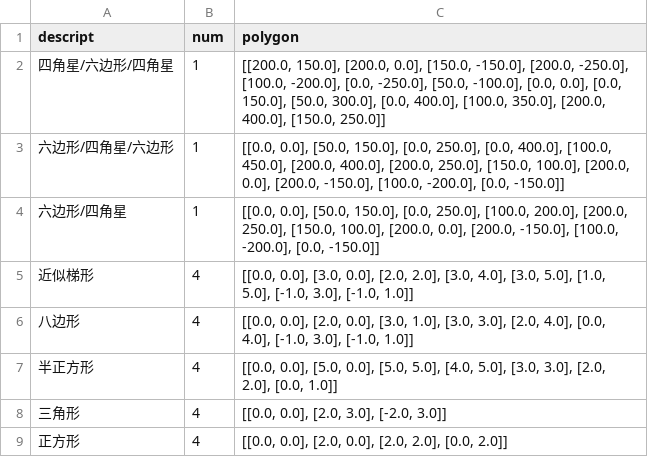
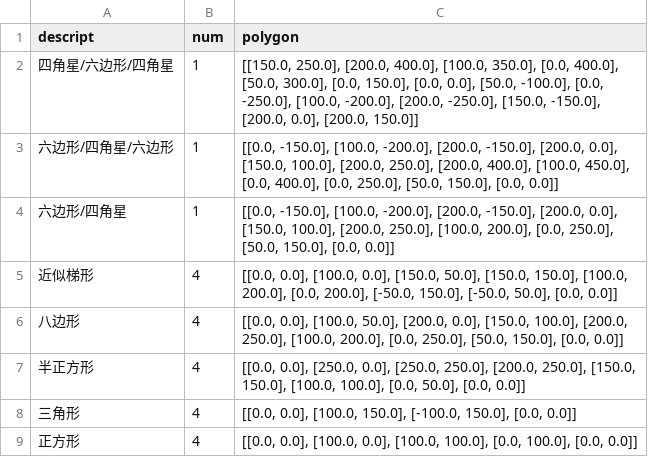
Before and after one commit to seanys/Packing-Algorithm, a CSV file: data/shapes2_clus.csv, drawn as a sheet.

Commit message:
检索优化模型，shapes2河滨模型，开始测试其他数据集

```diff
--- a/data/shapes2_clus.csv
+++ b/data/shapes2_clus.csv
@@ -1,9 +1,9 @@
 descript,num,polygon
-"四角星/六边形/四角星",1,"[[200.0, 150.0], [200.0, 0.0], [150.0, -150.0], [200.0, -250.0], [100.0, -200.0], [0.0, -250.0], [50.0, -100.0], [0.0, 0.0], [0.0, 150.0], [50.0, 300.0], [0.0, 400.0], [100.0, 350.0], [200.0, 400.0], [150.0, 250.0]]"
-"六边形/四角星/六边形",1,"[[0.0, 0.0], [50.0, 150.0], [0.0, 250.0], [0.0, 400.0], [100.0, 450.0], [200.0, 400.0], [200.0, 250.0], [150.0, 100.0], [200.0, 0.0], [200.0, -150.0], [100.0, -200.0], [0.0, -150.0]]"
-"六边形/四角星",1,"[[0.0, 0.0], [50.0, 150.0], [0.0, 250.0], [100.0, 200.0], [200.0, 250.0], [150.0, 100.0], [200.0, 0.0], [200.0, -150.0], [100.0, -200.0], [0.0, -150.0]]"
-"近似梯形",4,"[[0.0, 0.0], [3.0, 0.0], [2.0, 2.0], [3.0, 4.0], [3.0, 5.0], [1.0, 5.0], [-1.0, 3.0], [-1.0, 1.0]]"
-"八边形",4,"[[0.0, 0.0], [2.0, 0.0], [3.0, 1.0], [3.0, 3.0], [2.0, 4.0], [0.0, 4.0], [-1.0, 3.0], [-1.0, 1.0]]"
-"半正方形",4,"[[0.0, 0.0], [5.0, 0.0], [5.0, 5.0], [4.0, 5.0], [3.0, 3.0], [2.0, 2.0], [0.0, 1.0]]"
-"三角形",4,"[[0.0, 0.0], [2.0, 3.0], [-2.0, 3.0]]"
-"正方形",4,"[[0.0, 0.0], [2.0, 0.0], [2.0, 2.0], [0.0, 2.0]]"
+"四角星/六边形/四角星",1,"[[150.0, 250.0], [200.0, 400.0], [100.0, 350.0], [0.0, 400.0], [50.0, 300.0], [0.0, 150.0], [0.0, 0.0], [50.0, -100.0], [0.0, -250.0], [100.0, -200.0], [200.0, -250.0], [150.0, -150.0], [200.0, 0.0], [200.0, 150.0]]"
+"六边形/四角星/六边形",1,"[[0.0, -150.0], [100.0, -200.0], [200.0, -150.0], [200.0, 0.0], [150.0, 100.0], [200.0, 250.0], [200.0, 400.0], [100.0, 450.0], [0.0, 400.0], [0.0, 250.0], [50.0, 150.0], [0.0, 0.0]]"
+"六边形/四角星",1,"[[0.0, -150.0], [100.0, -200.0], [200.0, -150.0], [200.0, 0.0], [150.0, 100.0], [200.0, 250.0], [100.0, 200.0], [0.0, 250.0], [50.0, 150.0], [0.0, 0.0]]"
+"近似梯形",4,"[[0.0, 0.0], [100.0, 0.0], [150.0, 50.0], [150.0, 150.0], [100.0, 200.0], [0.0, 200.0], [-50.0, 150.0], [-50.0, 50.0], [0.0, 0.0]]"
+"八边形",4,"[[0.0, 0.0], [100.0, 50.0], [200.0, 0.0], [150.0, 100.0], [200.0, 250.0], [100.0, 200.0], [0.0, 250.0], [50.0, 150.0], [0.0, 0.0]]"
+"半正方形",4,"[[0.0, 0.0], [250.0, 0.0], [250.0, 250.0], [200.0, 250.0], [150.0, 150.0], [100.0, 100.0], [0.0, 50.0], [0.0, 0.0]]"
+"三角形",4,"[[0.0, 0.0], [100.0, 150.0], [-100.0, 150.0], [0.0, 0.0]]"
+"正方形",4,"[[0.0, 0.0], [100.0, 0.0], [100.0, 100.0], [0.0, 100.0], [0.0, 0.0]]"
```
Also changed, not shown: 9 other files.
